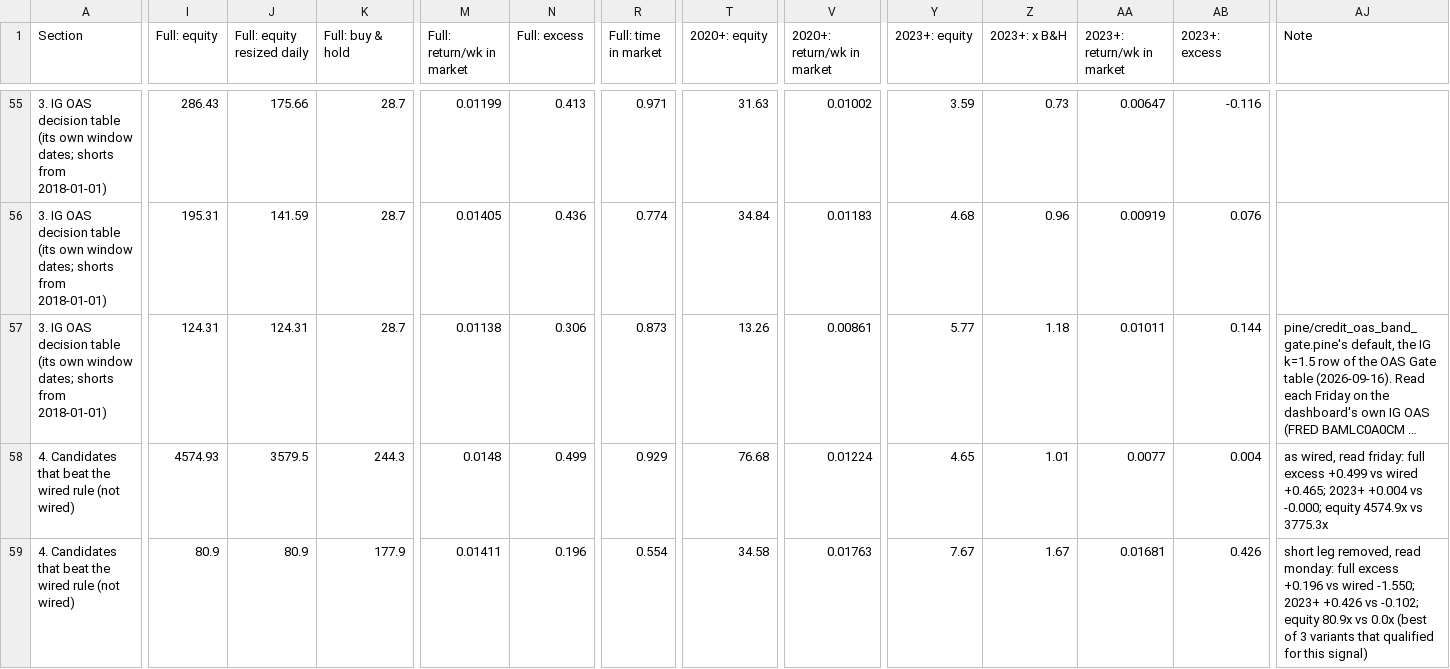
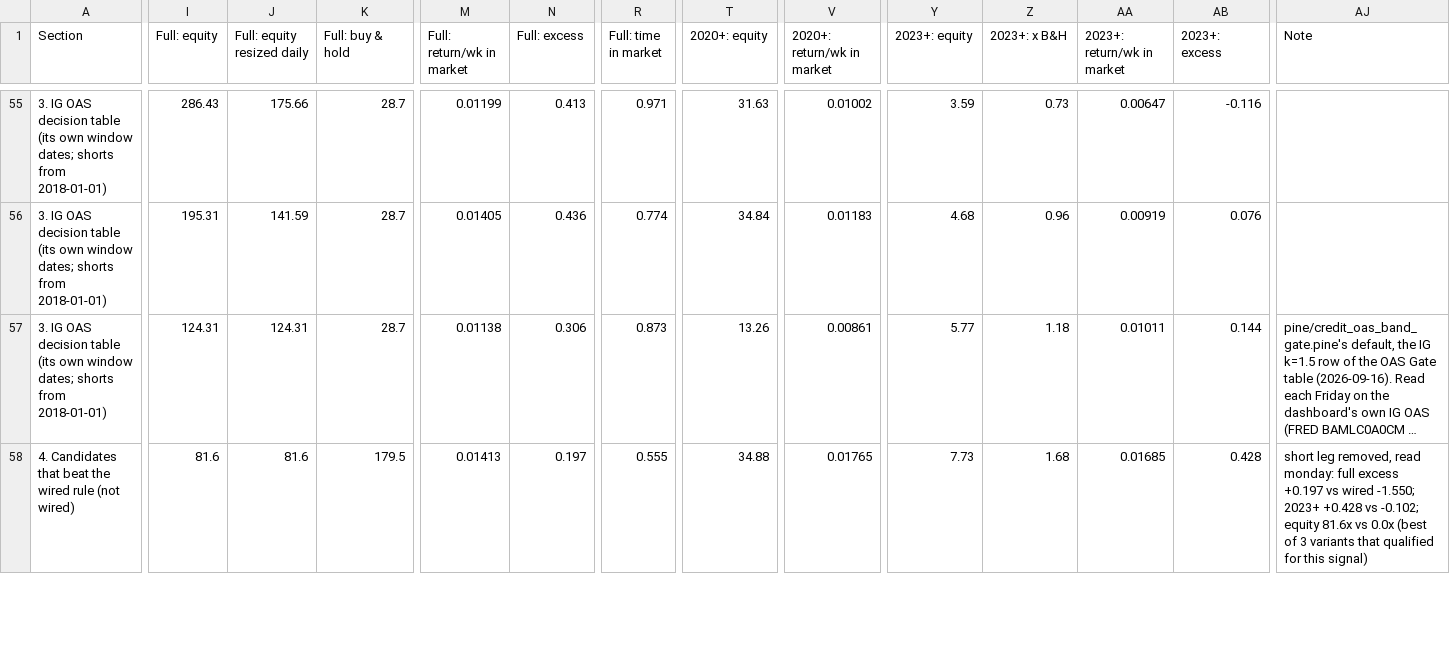
Before and after one commit to 3Jack1/btc-credit-dashboard, a CSV file: performance_table.csv, drawn as a sheet; only a part is shown, gaps mark what is left out; long unchanged cells end in …; removed rows and columns are numbered as before the commit, all else as after; rows hold the shown columns only; the diff covers the shown part only; the diff names each change by its address in the sheet, - before the commit and + after, or states it on an @@ line.

```diff
--- a/performance_table.csv
+++ b/performance_table.csv
-row 58: 4. Candidates that beat the wired rule (not wired) | 4574.93 | 3579.5 | 244.3 | 0.0148 | 0.499 | 0.929 | 76.68 | 0.01224 | 4.65 | 1.01 | 0.0077 | 0.004 | as wired, read friday: full excess +0.499 vs wired +0.465; 2023+ +0.004 vs -0.000; equity 4574.9x vs 3775.3x
-I58 (Full: equity): 80.9
+I58 (Full: equity): 81.6
-J58 (Full: equity resized daily): 80.9
+J58 (Full: equity resized daily): 81.6
-K58 (Full: buy & hold): 177.9
+K58 (Full: buy & hold): 179.5
-M58 (Full: return/wk in market): 0.01411
+M58 (Full: return/wk in market): 0.01413
-N58 (Full: excess): 0.196
+N58 (Full: excess): 0.197
-R58 (Full: time in market): 0.554
+R58 (Full: time in market): 0.555
-T58 (2020+: equity): 34.58
+T58 (2020+: equity): 34.88
-V58 (2020+: return/wk in market): 0.01763
+V58 (2020+: return/wk in market): 0.01765
-Y58 (2023+: equity): 7.67
+Y58 (2023+: equity): 7.73
-Z58 (2023+: x B&H): 1.67
+Z58 (2023+: x B&H): 1.68
-AA58 (2023+: return/wk in market): 0.01681
+AA58 (2023+: return/wk in market): 0.01685
-AB58 (2023+: excess): 0.426
+AB58 (2023+: excess): 0.428
-AJ58 (Note): …full excess +0.196 vs wired -1.550; 2023+ +0.426 vs -0.102; equity 80.9x vs 0.0x…
+AJ58 (Note): …full excess +0.197 vs wired -1.550; 2023+ +0.428 vs -0.102; equity 81.6x vs 0.0x…
```
Also changed, not shown: 31 edited cells elsewhere in this file, performance_table_meta.csv.
